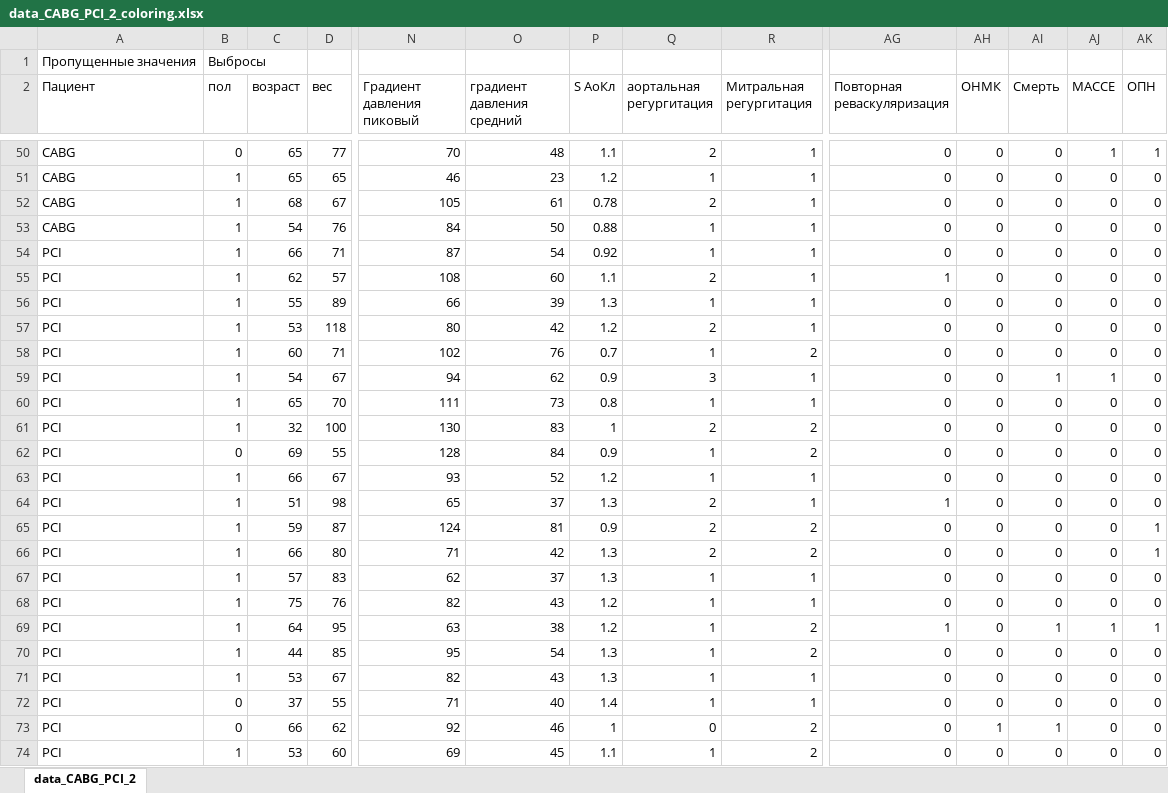
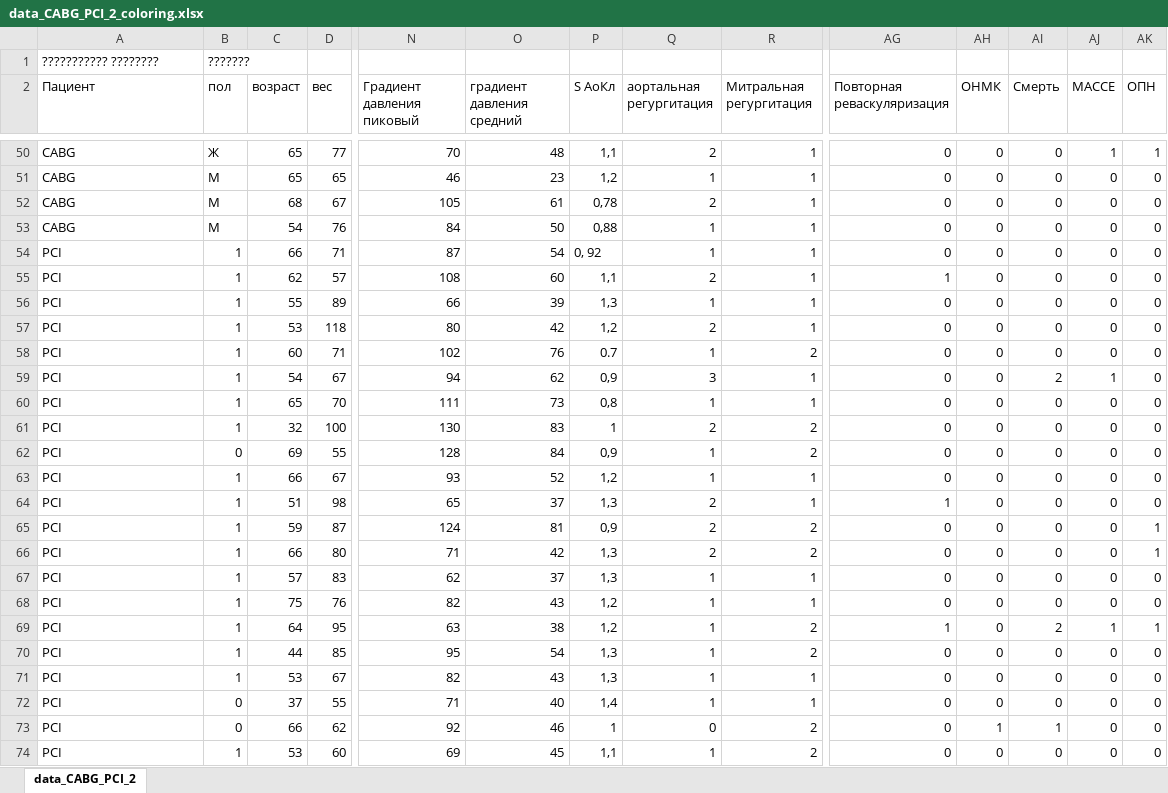
Before and after one commit to SophieKoshkareva/RParserForTable, an Excel workbook: data_CABG_PCI_2_coloring.xlsx, sheet data_CABG_PCI_2, drawn as a sheet; only a part is shown, gaps mark what is left out; values as stored, in another font and other column widths than the file's, no cell formats; removed rows and columns are numbered as before the commit, all else as after; rows hold the shown columns only; the diff covers the shown part only; the diff names each change by its address in the sheet, - before the commit and + after, or states it on an @@ line.

```diff
--- a/data_CABG_PCI_2_coloring.xlsx (sheet data_CABG_PCI_2)
+++ b/data_CABG_PCI_2_coloring.xlsx (sheet data_CABG_PCI_2)
-row 1: Пропущенные значения | Выбросы
+row 1: ??????????? ???????? | ???????
-B50 (пол): 0
+B50 (пол): Ж
-P50 (S АоКл): 1.1
+P50 (S АоКл): 1,1
-B51:B53 (пол): 1
+B51:B53 (пол): М
-P51 (S АоКл): 1.2
+P51 (S АоКл): 1,2
-P52 (S АоКл): 0.78
+P52 (S АоКл): 0,78
-P53 (S АоКл): 0.88
+P53 (S АоКл): 0,88
-P54 (S АоКл): 0.92
+P54 (S АоКл): 0, 92
-P55 (S АоКл): 1.1
+P55 (S АоКл): 1,1
-P56 (S АоКл): 1.3
+P56 (S АоКл): 1,3
-P57 (S АоКл): 1.2
+P57 (S АоКл): 1,2
-P59 (S АоКл): 0.9
+P59 (S АоКл): 0,9
-AI59 (Смерть): 1
+AI59 (Смерть): 2
-P60 (S АоКл): 0.8
+P60 (S АоКл): 0,8
-P62 (S АоКл): 0.9
+P62 (S АоКл): 0,9
-P63 (S АоКл): 1.2
+P63 (S АоКл): 1,2
-P64 (S АоКл): 1.3
+P64 (S АоКл): 1,3
-P65 (S АоКл): 0.9
+P65 (S АоКл): 0,9
-P66:P67 (S АоКл): 1.3
+P66:P67 (S АоКл): 1,3
-P68:P69 (S АоКл): 1.2
+P68:P69 (S АоКл): 1,2
-AI69 (Смерть): 1
+AI69 (Смерть): 2
-P70:P71 (S АоКл): 1.3
+P70:P71 (S АоКл): 1,3
-P72 (S АоКл): 1.4
+P72 (S АоКл): 1,4
-P74 (S АоКл): 1.1
+P74 (S АоКл): 1,1
```
Also changed, not shown: 1 removed row and 150 edited cells elsewhere in this sheet, cell formats, 4 other files.
